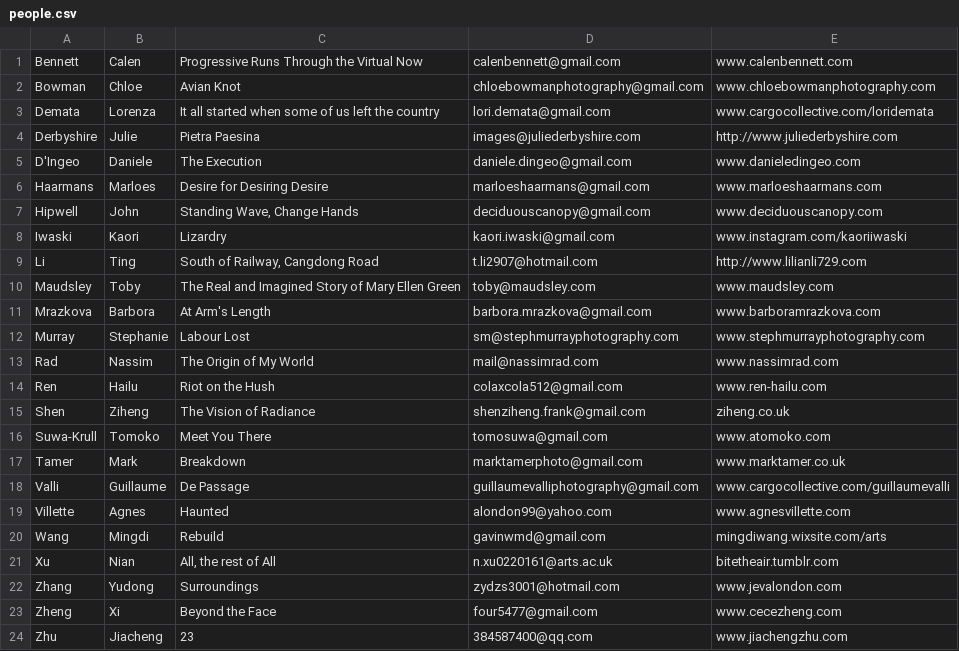
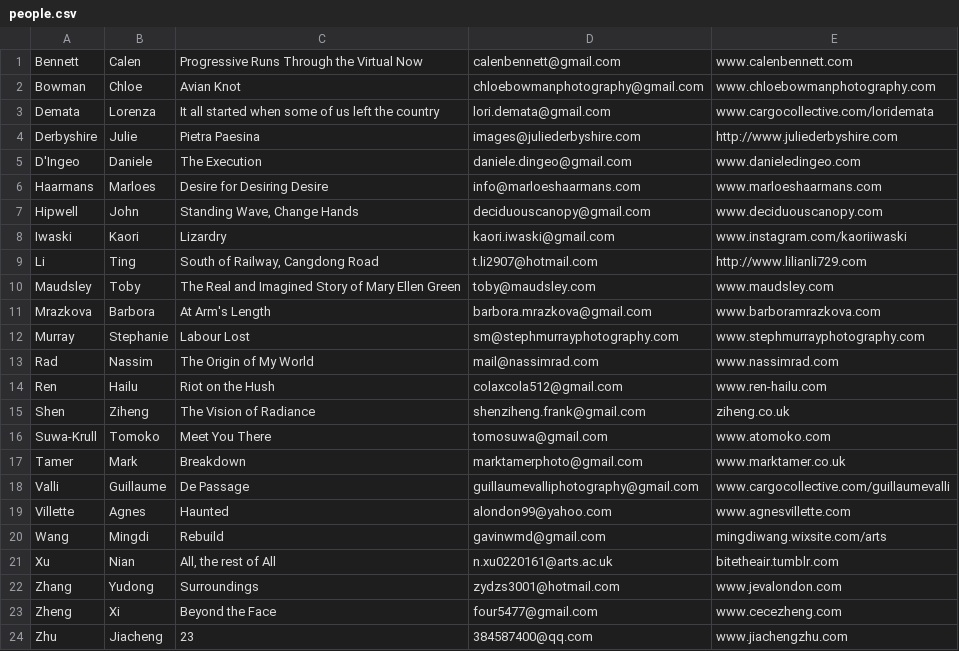
Before and after one commit to map17/map17.github.io, a CSV file: people.csv, drawn as a sheet.

```diff
--- a/people.csv
+++ b/people.csv
@@ -5,3 +5,3 @@ Derbyshire|Julie|Pietra Paesina|images@juliederbyshire.com|http://www.juliederby
 D'Ingeo|Daniele|The Execution|daniele.dingeo@gmail.com|www.danieledingeo.com
-Haarmans|Marloes|Desire for Desiring Desire|marloeshaarmans@gmail.com|www.marloeshaarmans.com
+Haarmans|Marloes|Desire for Desiring Desire|info@marloeshaarmans.com|www.marloeshaarmans.com
 Hipwell|John|Standing Wave, Change Hands|deciduouscanopy@gmail.com|www.deciduouscanopy.com
```
Also changed, not shown: 3 other files.
